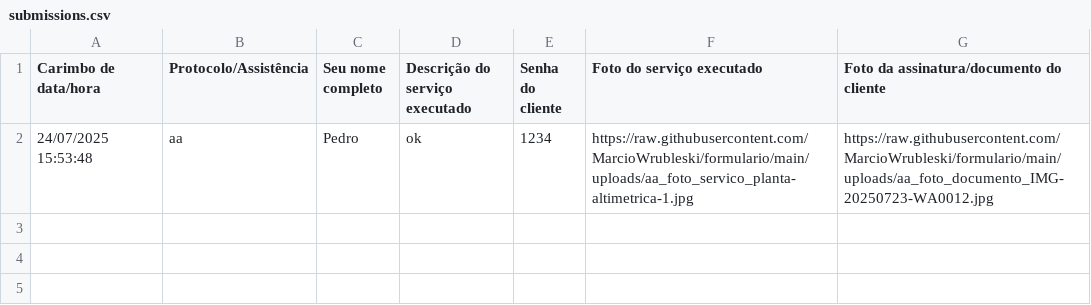
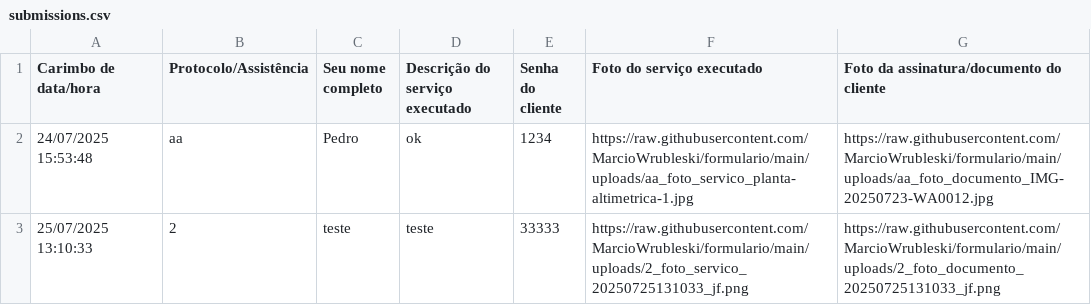
Before and after one commit to MarcioWrubleski/formulario, a CSV file: submissions.csv, drawn as a sheet.

Commit message:
Adiciona nova resposta ao CSV

```diff
--- a/submissions.csv
+++ b/submissions.csv
@@ -2 +2,2 @@ Carimbo de data/hora,Protocolo/Assistência,Seu nome completo,Descrição do ser
 24/07/2025 15:53:48,aa,Pedro,ok,1234,https://raw.githubusercontent.com/MarcioWrubleski/formulario/main/uploads/aa_foto_servico_planta-altimetrica-1.jpg,https://raw.githubusercontent.com/MarcioWrubleski/formulario/main/uploads/aa_foto_documento_IMG-20250723-WA0012.jpg
+25/07/2025 13:10:33,2,teste,teste,33333,https://raw.githubusercontent.com/MarcioWrubleski/formulario/main/uploads/2_foto_servico_20250725131033_jf.png,https://raw.githubusercontent.com/MarcioWrubleski/formulario/main/uploads/2_foto_documento_20250725131033_jf.png
```
